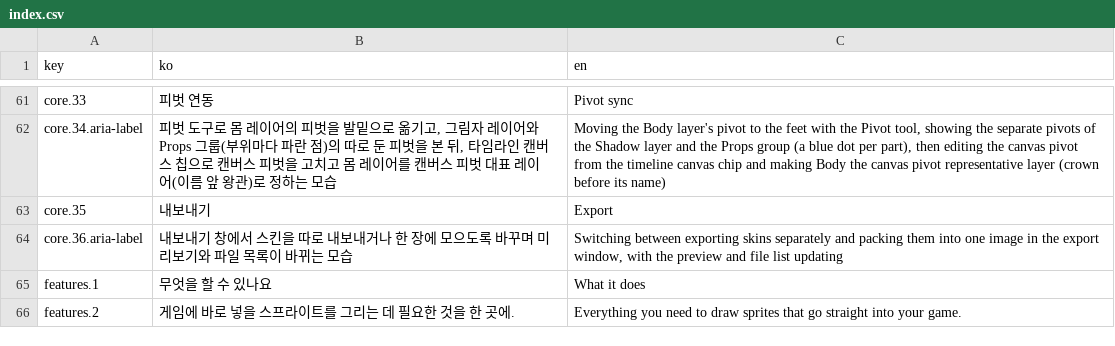
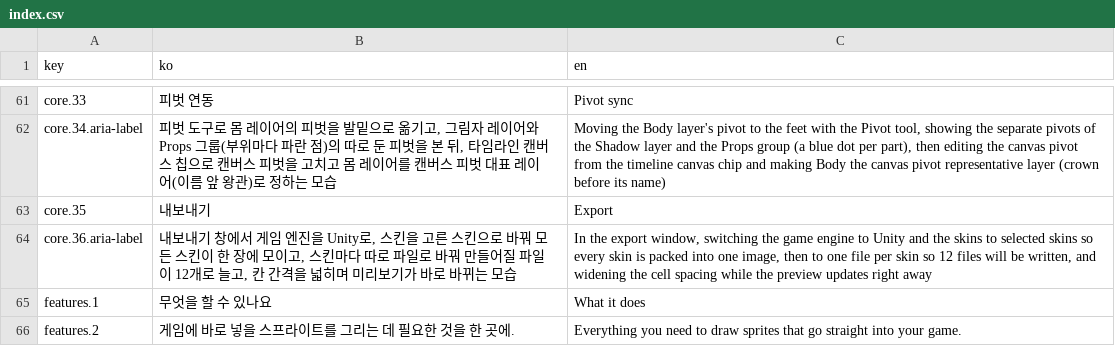
Before and after one commit to 1000Pro-1997/Chickxel, a CSV file: docs/i18n/index.csv, drawn as a sheet; only a part is shown, gaps mark what is left out.

```diff
--- a/docs/i18n/index.csv
+++ b/docs/i18n/index.csv
@@ -63,3 +63,3 @@ core.34.aria-label,"피벗 도구로 몸 레이어의 피벗을 발밑으로 옮
 core.35,내보내기,Export
-core.36.aria-label,내보내기 창에서 스킨을 따로 내보내거나 한 장에 모으도록 바꾸며 미리보기와 파일 목록이 바뀌는 모습,"Switching between exporting skins separately and packing them into one image in the export window, with the preview and file list updating"
+core.36.aria-label,"내보내기 창에서 게임 엔진을 Unity로, 스킨을 고른 스킨으로 바꿔 모든 스킨이 한 장에 모이고, 스킨마다 따로 파일로 바꿔 만들어질 파일이 12개로 늘고, 칸 간격을 넓히며 미리보기가 바로 바뀌는 모습","In the export window, switching the game engine to Unity and the skins to selected skins so every skin is packed into one image, then to one file per skin so 12 files will be written, and widening the cell spacing while the preview updates right away"
 features.1,무엇을 할 수 있나요,What it does
```
Also changed, not shown: docs/i18n/guide/featured.csv, 28 other files.
